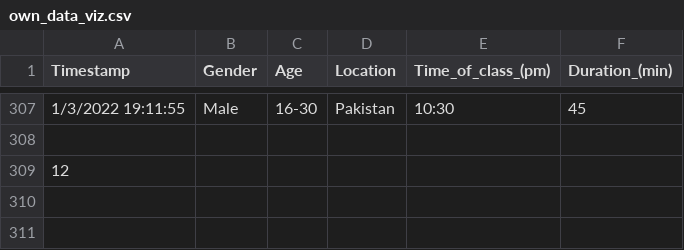
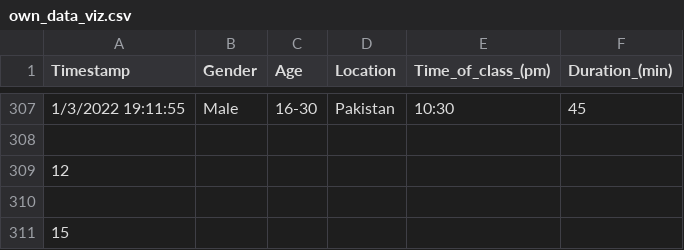
Before and after one commit to Muhammd-waleed/MyFirstRepo, a CSV file: own_data_viz.csv, drawn as a sheet; only a part is shown, gaps mark what is left out; the diff names each change by its address in the sheet, - before the commit and + after, or states it on an @@ line.

Commit message:
15

```diff
--- a/own_data_viz.csv
+++ b/own_data_viz.csv
+row 310: (empty)
+row 311: 15
```
